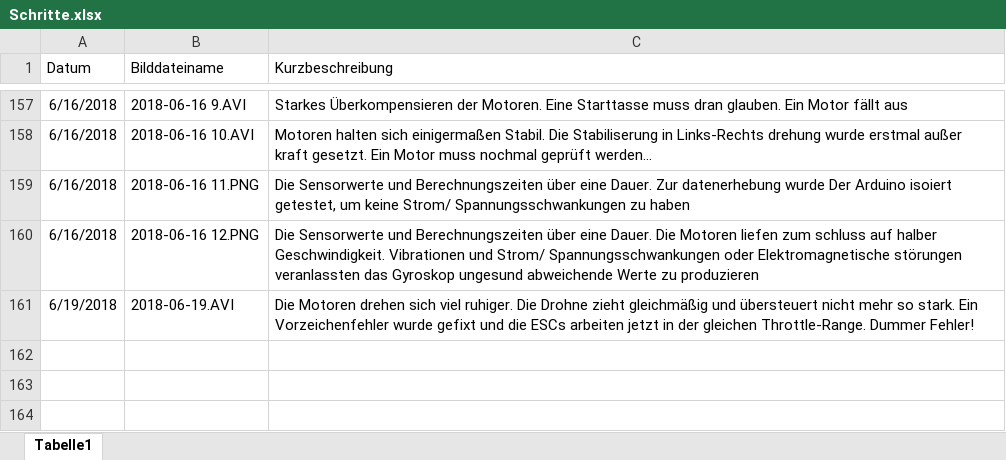
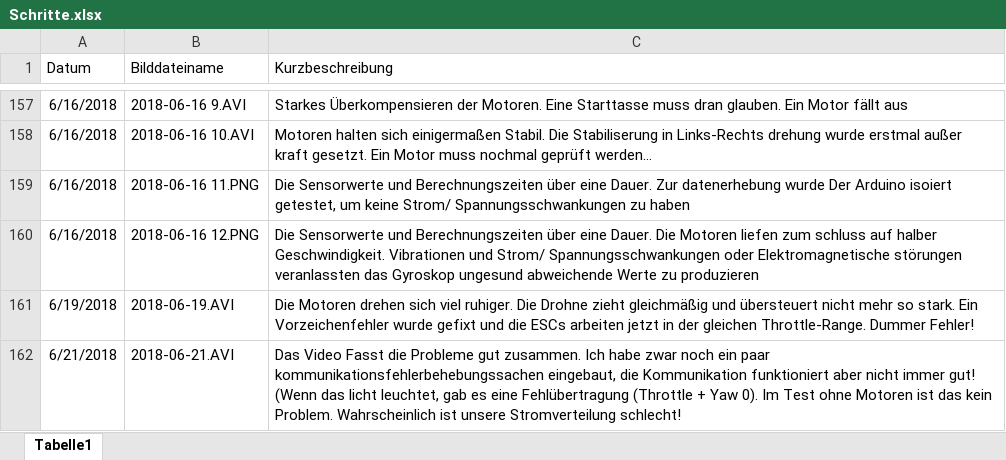
Before and after one commit to KoehlerT/Drohne, an Excel workbook: Dokumentation/Schritte.xlsx, sheet Tabelle1, drawn as a sheet; only a part is shown, gaps mark what is left out; values as stored, in another font and other column widths than the file's, no borders; the diff names each change by its address in the sheet, - before the commit and + after, or states it on an @@ line.

Commit message:
Bugfixes, Kommunikation, Troubleshooting

```diff
--- a/Dokumentation/Schritte.xlsx (sheet Tabelle1)
+++ b/Dokumentation/Schritte.xlsx (sheet Tabelle1)
+row 162: 6/21/2018 | 2018-06-21.AVI | Das Video Fasst die Probleme gut zusammen. Ich habe zwar noch ein paar kommunikationsfehlerbehebungssachen eingebaut, die Kommunikation funktioniert aber nicht immer gut! (Wenn das licht leuchtet, gab es eine Fehlübertragung (Throttle + Yaw 0). Im Test ohne Motoren ist das kein Problem. Wahrscheinlich ist unsere Stromverteilung schlecht!
```
Also changed, not shown: 3 other files.
